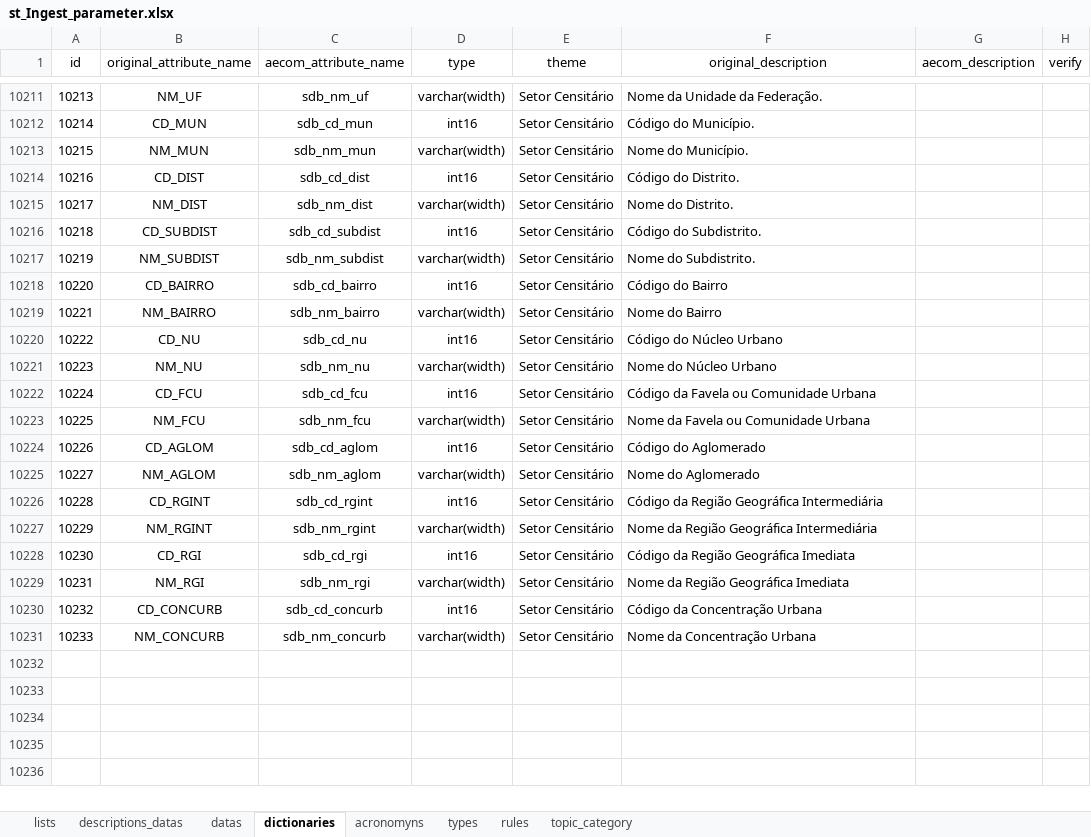
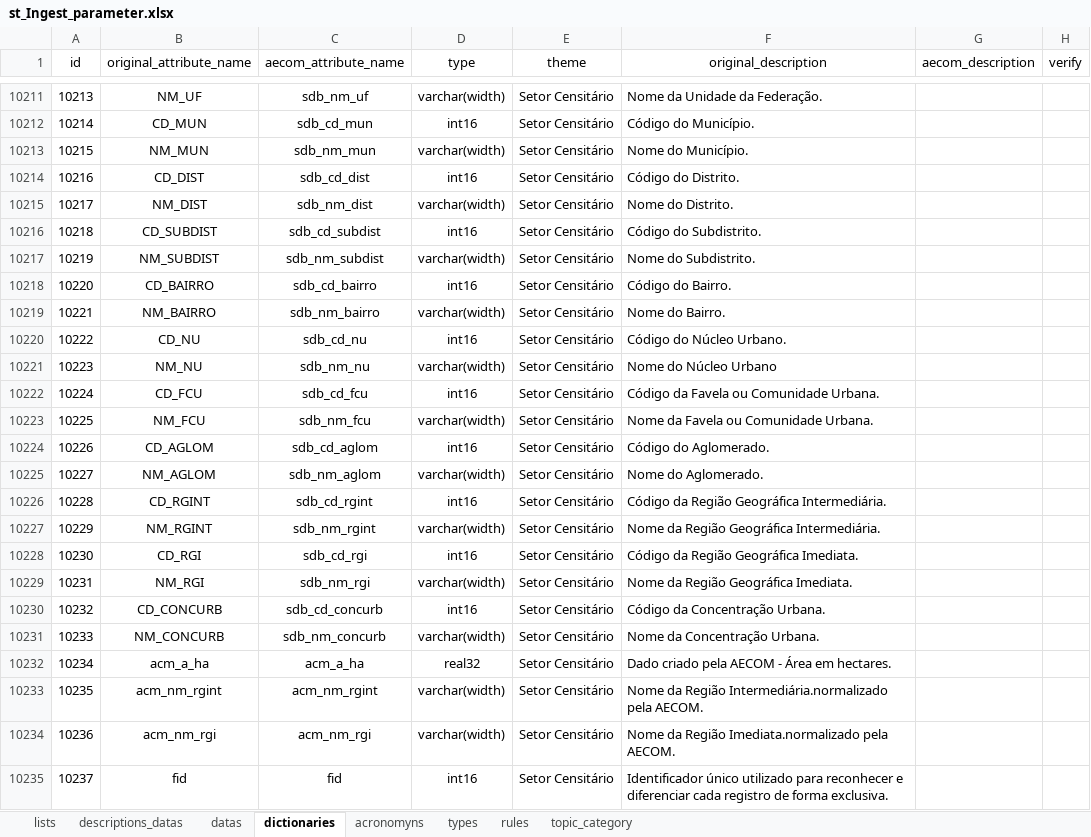
Before and after one commit to FranciscoAecom/prefect, an Excel workbook: input/st_Ingest_parameter.xlsx, sheet dictionaries, drawn as a sheet; only a part is shown, gaps mark what is left out; values as stored, in another font and other column widths than the file's, no borders; conditional formats and table styles not drawn; the diff names each change by its address in the sheet, - before the commit and + after, or states it on an @@ line.

```diff
--- a/input/st_Ingest_parameter.xlsx (sheet dictionaries)
+++ b/input/st_Ingest_parameter.xlsx (sheet dictionaries)
-F10218 (original_description): Código do Bairro
+F10218 (original_description): Código do Bairro.
-F10219 (original_description): Nome do Bairro
+F10219 (original_description): Nome do Bairro.
-F10220 (original_description): Código do Núcleo Urbano
+F10220 (original_description): Código do Núcleo Urbano.
-F10222 (original_description): Código da Favela ou Comunidade Urbana
+F10222 (original_description): Código da Favela ou Comunidade Urbana.
-F10223 (original_description): Nome da Favela ou Comunidade Urbana
+F10223 (original_description): Nome da Favela ou Comunidade Urbana.
-F10224 (original_description): Código do Aglomerado
+F10224 (original_description): Código do Aglomerado.
-F10225 (original_description): Nome do Aglomerado
+F10225 (original_description): Nome do Aglomerado.
-F10226 (original_description): Código da Região Geográfica Intermediária
+F10226 (original_description): Código da Região Geográfica Intermediária.
-F10227 (original_description): Nome da Região Geográfica Intermediária
+F10227 (original_description): Nome da Região Geográfica Intermediária.
-F10228 (original_description): Código da Região Geográfica Imediata
+F10228 (original_description): Código da Região Geográfica Imediata.
-F10229 (original_description): Nome da Região Geográfica Imediata
+F10229 (original_description): Nome da Região Geográfica Imediata.
-F10230 (original_description): Código da Concentração Urbana
+F10230 (original_description): Código da Concentração Urbana.
-F10231 (original_description): Nome da Concentração Urbana
+F10231 (original_description): Nome da Concentração Urbana.
+row 10232: 10234 | acm_a_ha | acm_a_ha | real32 | Setor Censitário | Dado criado pela AECOM - Área em hectares.
+row 10233: 10235 | acm_nm_rgint | acm_nm_rgint | varchar(width) | Setor Censitário | Nome da Região Intermediária.normalizado pela AECOM.
+row 10234: 10236 | acm_nm_rgi | acm_nm_rgi | varchar(width) | Setor Censitário | Nome da Região Imediata.normalizado pela AECOM.
+row 10235: 10237 | fid | fid | int16 | Setor Censitário | Identificador único utilizado para reconhecer e diferenciar cada registro de forma exclusiva.
```
Also changed, not shown: sheet datas, formulas that keep their value, 3 other files.
